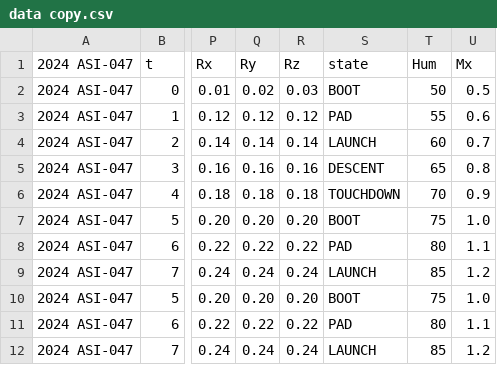
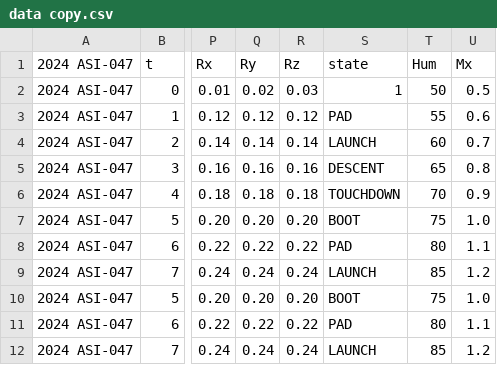
Before and after one commit to tar7operator/pinakaui, a CSV file: public/data copy.csv, drawn as a sheet; only a part is shown, gaps mark what is left out; the diff names each change by its address in the sheet, - before the commit and + after, or states it on an @@ line.

```diff
--- a/public/data copy.csv
+++ b/public/data copy.csv
-S2 (state): BOOT
+S2 (state): 1
```
Also changed, not shown: 34 other files.
